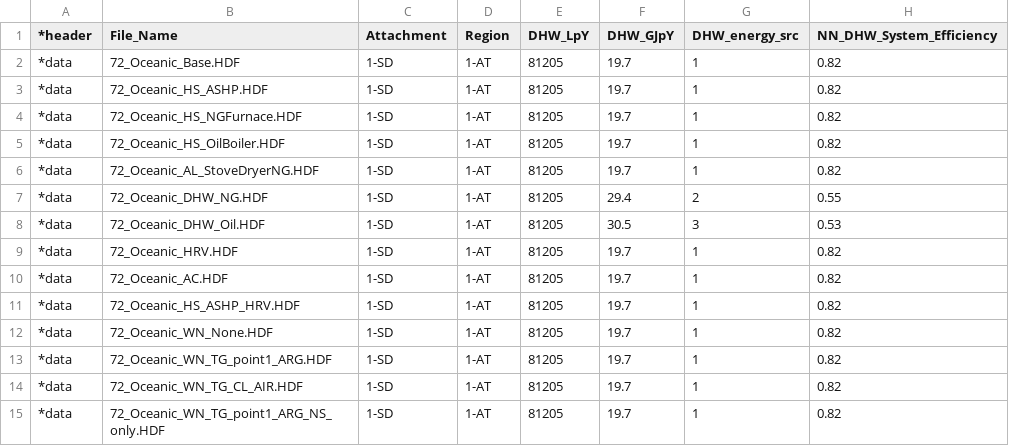
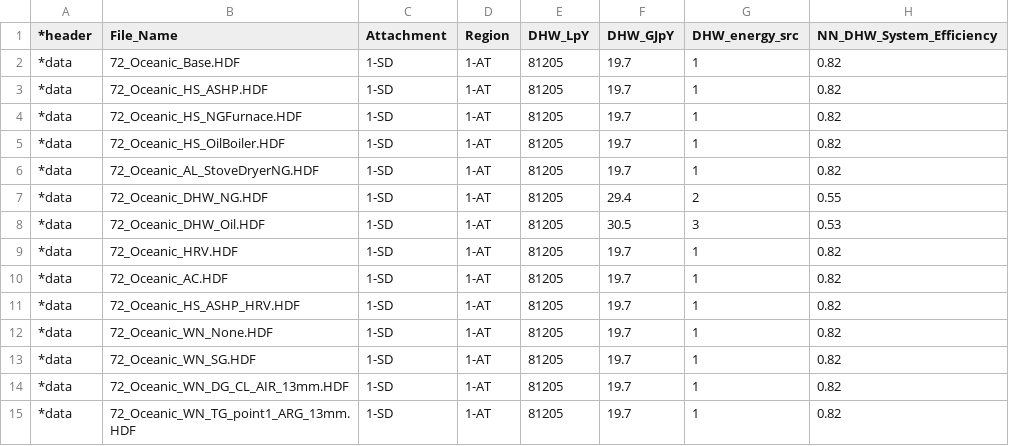
Before and after one commit to danegeorge/CHREM, a CSV file: CSDDRD/CSDDRD_DHW_AL_annual_CALIB.csv, drawn as a sheet; only a part is shown; the diff names each change by its address in the sheet, - before the commit and + after, or states it on an @@ line.

```diff
--- a/CSDDRD/CSDDRD_DHW_AL_annual_CALIB.csv
+++ b/CSDDRD/CSDDRD_DHW_AL_annual_CALIB.csv
-B13 (File_Name): 72_Oceanic_WN_TG_point1_ARG.HDF
+B13 (File_Name): 72_Oceanic_WN_SG.HDF
-B14 (File_Name): 72_Oceanic_WN_TG_CL_AIR.HDF
+B14 (File_Name): 72_Oceanic_WN_DG_CL_AIR_13mm.HDF
-B15 (File_Name): 72_Oceanic_WN_TG_point1_ARG_NS_only.HDF
+B15 (File_Name): 72_Oceanic_WN_TG_point1_ARG_13mm.HDF
```
Also changed, not shown: CSDDRD/2007-10-31_EGHD-HOT2XP_dupl-chk_A-files_region_qual_pref_3-CB_subset_6-CB.csv.
